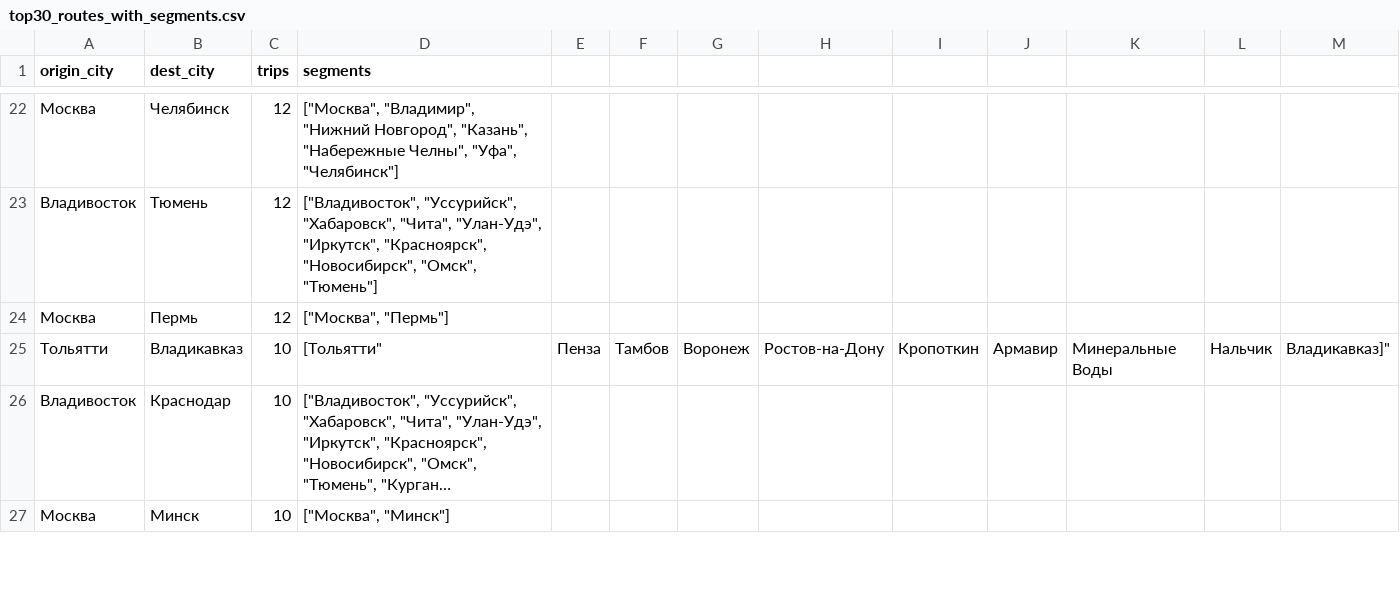
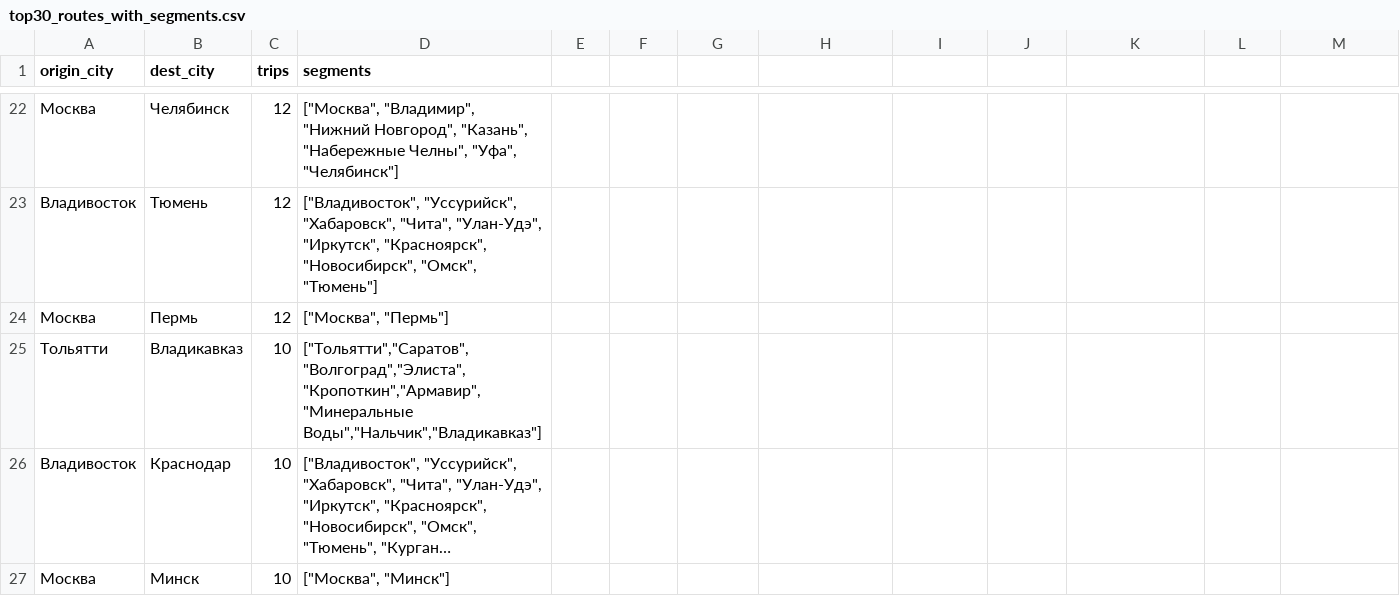
Before and after one commit to qwezyid/Dispatcher, a CSV file: public/data/top30_routes_with_segments.csv, drawn as a sheet; only a part is shown, gaps mark what is left out; long unchanged cells end in …; removed rows and columns are numbered as before the commit, all else as after; the diff names each change by its address in the sheet, - before the commit and + after, or states it on an @@ line.

Commit message:
Update top30_routes_with_segments.csv

```diff
--- a/public/data/top30_routes_with_segments.csv
+++ b/public/data/top30_routes_with_segments.csv
-row 25: Тольятти | Владикавказ | 10 | [Тольятти" | Пенза | Тамбов | Воронеж | Ростов-на-Дону | Кропоткин | Армавир | Минеральные Воды | Нальчик | Владикавказ]"
+row 25: Тольятти | Владикавказ | 10 | ["Тольятти","Саратов","Волгоград","Элиста","Кропоткин","Армавир","Минеральные Воды","Нальчик","Владикавказ"]
```
